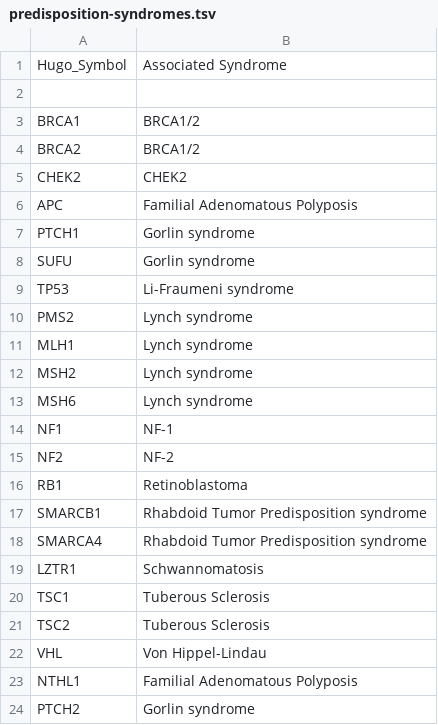
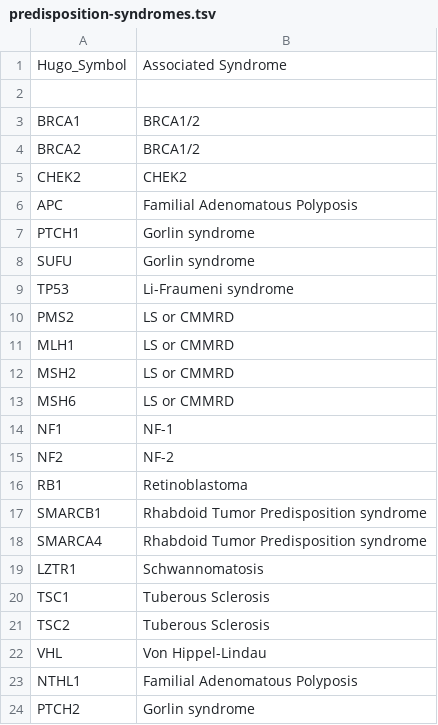
Before and after one commit to diskin-lab-chop/pbta-germline-somatic, a TSV file: analyses/predisposition-variants/input/predisposition-syndromes.tsv, drawn as a sheet; the diff names each change by its address in the sheet, - before the commit and + after, or states it on an @@ line.

```diff
--- a/analyses/predisposition-variants/input/predisposition-syndromes.tsv
+++ b/analyses/predisposition-variants/input/predisposition-syndromes.tsv
-B10:B13: Lynch syndrome
+B10:B13: LS or CMMRD
```
Also changed, not shown: 3 other files.
